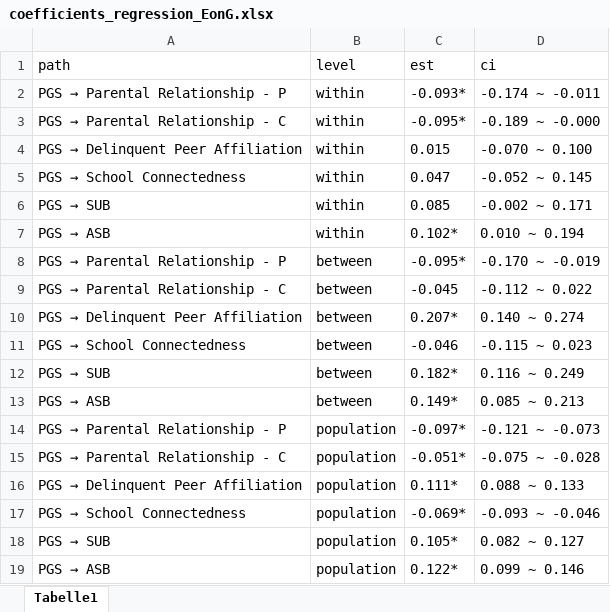
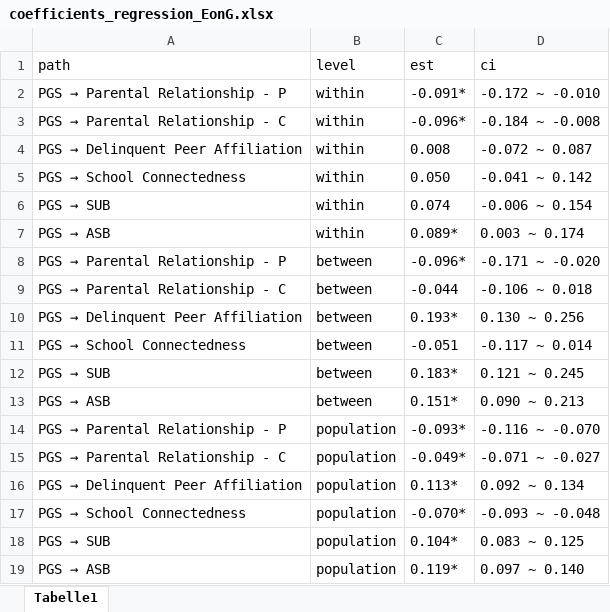
Before and after one commit to lichendong/2024_within_fam_rge, an Excel workbook: graphing/coefficients_regression_EonG.xlsx, sheet Tabelle1, drawn as a sheet; values as stored, in another font and other column widths than the file's, no borders; the diff names each change by its address in the sheet, - before the commit and + after, or states it on an @@ line.

```diff
--- a/graphing/coefficients_regression_EonG.xlsx (sheet Tabelle1)
+++ b/graphing/coefficients_regression_EonG.xlsx (sheet Tabelle1)
-C2 (est): -0.093*
+C2 (est): -0.091*
-D2 (ci): -0.174 ~ -0.011
+D2 (ci): -0.172 ~ -0.010
-C3 (est): -0.095*
+C3 (est): -0.096*
-D3 (ci): -0.189 ~ -0.000
+D3 (ci): -0.184 ~ -0.008
-C4 (est): 0.015
+C4 (est): 0.008
-D4 (ci): -0.070 ~ 0.100
+D4 (ci): -0.072 ~ 0.087
-C5 (est): 0.047
+C5 (est): 0.050
-D5 (ci): -0.052 ~ 0.145
+D5 (ci): -0.041 ~ 0.142
-C6 (est): 0.085
+C6 (est): 0.074
-D6 (ci): -0.002 ~ 0.171
+D6 (ci): -0.006 ~ 0.154
-C7 (est): 0.102*
+C7 (est): 0.089*
-D7 (ci): 0.010 ~ 0.194
+D7 (ci): 0.003 ~ 0.174
-C8 (est): -0.095*
+C8 (est): -0.096*
-D8 (ci): -0.170 ~ -0.019
+D8 (ci): -0.171 ~ -0.020
-C9 (est): -0.045
+C9 (est): -0.044
-D9 (ci): -0.112 ~ 0.022
+D9 (ci): -0.106 ~ 0.018
-C10 (est): 0.207*
+C10 (est): 0.193*
-D10 (ci): 0.140 ~ 0.274
+D10 (ci): 0.130 ~ 0.256
-C11 (est): -0.046
+C11 (est): -0.051
-D11 (ci): -0.115 ~ 0.023
+D11 (ci): -0.117 ~ 0.014
-C12 (est): 0.182*
+C12 (est): 0.183*
-D12 (ci): 0.116 ~ 0.249
+D12 (ci): 0.121 ~ 0.245
-C13 (est): 0.149*
+C13 (est): 0.151*
-D13 (ci): 0.085 ~ 0.213
+D13 (ci): 0.090 ~ 0.213
-C14 (est): -0.097*
+C14 (est): -0.093*
-D14 (ci): -0.121 ~ -0.073
+D14 (ci): -0.116 ~ -0.070
-C15 (est): -0.051*
+C15 (est): -0.049*
-D15 (ci): -0.075 ~ -0.028
+D15 (ci): -0.071 ~ -0.027
-C16 (est): 0.111*
+C16 (est): 0.113*
-D16 (ci): 0.088 ~ 0.133
+D16 (ci): 0.092 ~ 0.134
-C17 (est): -0.069*
+C17 (est): -0.070*
-D17 (ci): -0.093 ~ -0.046
+D17 (ci): -0.093 ~ -0.048
-C18 (est): 0.105*
+C18 (est): 0.104*
-D18 (ci): 0.082 ~ 0.127
+D18 (ci): 0.083 ~ 0.125
-C19 (est): 0.122*
+C19 (est): 0.119*
-D19 (ci): 0.099 ~ 0.146
+D19 (ci): 0.097 ~ 0.140
```
Also changed, not shown: 28 other files.
